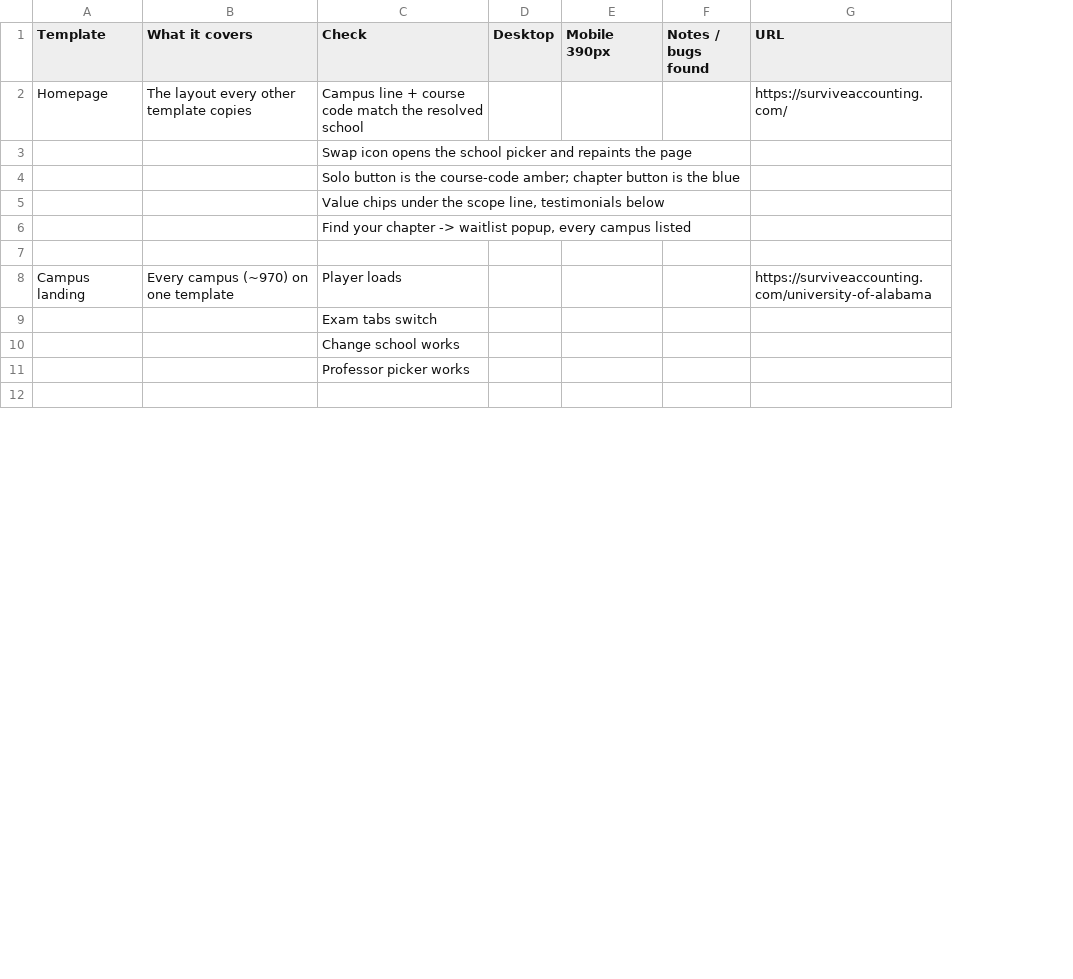
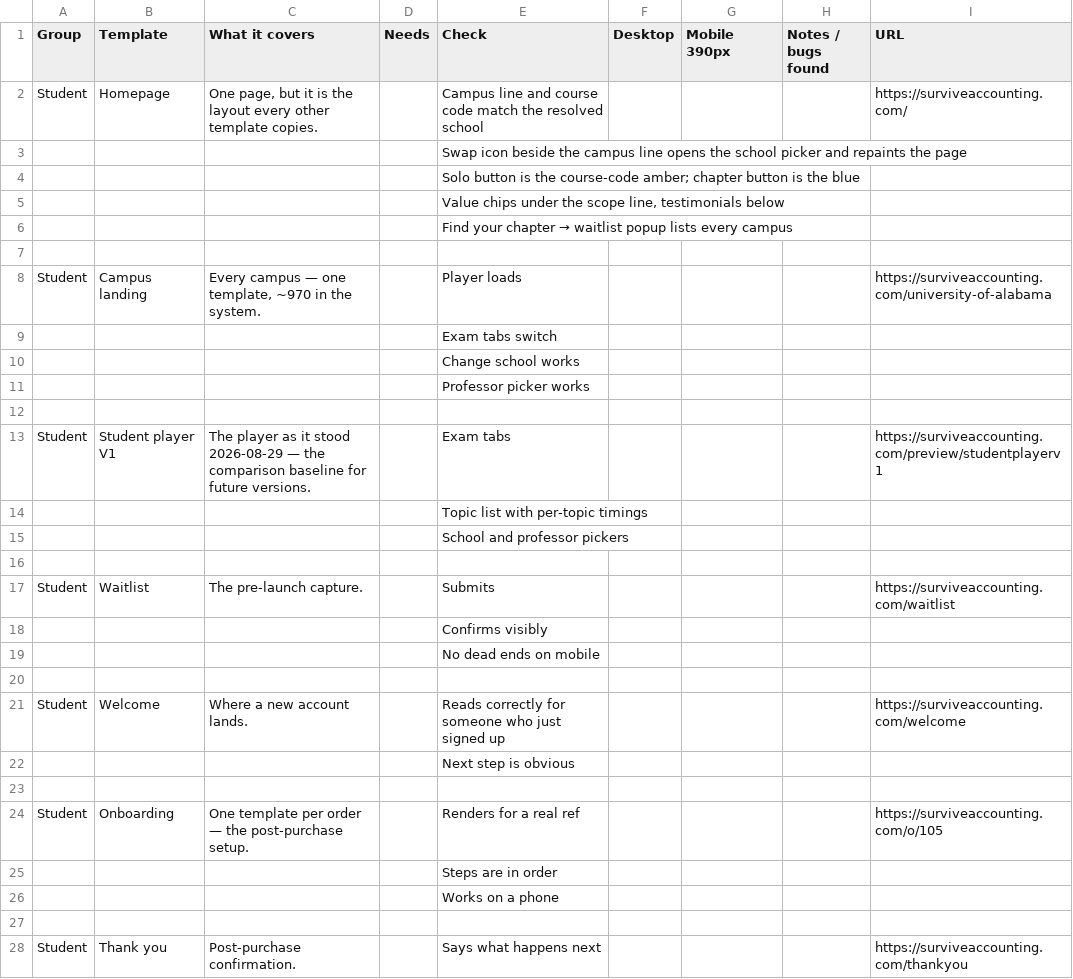
Before and after one commit to Survive-Accounting/survive-accounting-hub, a CSV file: SURVIVE-LAUNCH-TEST-CHECKLIST.csv, drawn as a sheet; only a part is shown; addresses are those after the commit; the diff covers the shown part only; the diff names each change by its address in the sheet, - before the commit and + after, or states it on an @@ line.

```diff
--- a/SURVIVE-LAUNCH-TEST-CHECKLIST.csv
+++ b/SURVIVE-LAUNCH-TEST-CHECKLIST.csv
+column A (Group), rows 2-8: Student |  |  |  |  |  | Student
+column D (Needs), empty
-C2 (What it covers): The layout every other template copies
+C2 (What it covers): One page, but it is the layout every other template copies.
-E2 (Check): Campus line + course code…
+E2 (Check): Campus line and course code…
-E3 (Check): Swap icon opens the…
+E3 (Check): Swap icon beside the campus line opens the…
@@ E6 (Check): …your chapter -> waitlist popup, every campus listed → …your chapter → waitlist popup lists every campus @@
-C8 (What it covers): Every campus (~970) on one template
+C8 (What it covers): Every campus — one template, ~970 in the system.
+row 13: Student | Student player V1 | The player as it stood 2026-08-29 — the comparison baseline for future versions. |  | Exam tabs |  |  |  | https://surviveaccounting.com/preview/studentplayerv1
+row 14:  |  |  |  | Topic list with per-topic timings
+row 15:  |  |  |  | School and professor pickers
+row 16: (empty)
+row 17: Student | Waitlist | The pre-launch capture. |  | Submits |  |  |  | https://surviveaccounting.com/waitlist
+row 18:  |  |  |  | Confirms visibly
+row 19:  |  |  |  | No dead ends on mobile
+row 20: (empty)
+row 21: Student | Welcome | Where a new account lands. |  | Reads correctly for someone who just signed up |  |  |  | https://surviveaccounting.com/welcome
+row 22:  |  |  |  | Next step is obvious
+row 23: (empty)
+row 24: Student | Onboarding | One template per order — the post-purchase setup. |  | Renders for a real ref |  |  |  | https://surviveaccounting.com/o/105
+row 25:  |  |  |  | Steps are in order
+row 26:  |  |  |  | Works on a phone
+row 27: (empty)
+row 28: Student | Thank you | Post-purchase confirmation. |  | Says what happens next |  |  |  | https://surviveaccounting.com/thankyou
```
Also changed, not shown: 46 added rows, 3 removed rows and 30 edited cells elsewhere in this file, 1 other file.
